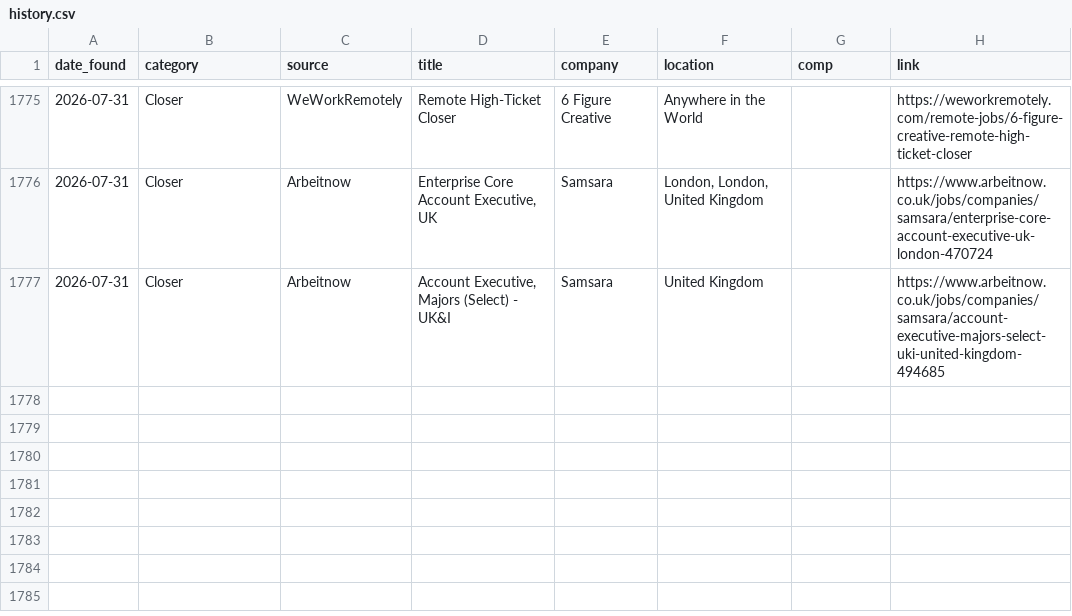
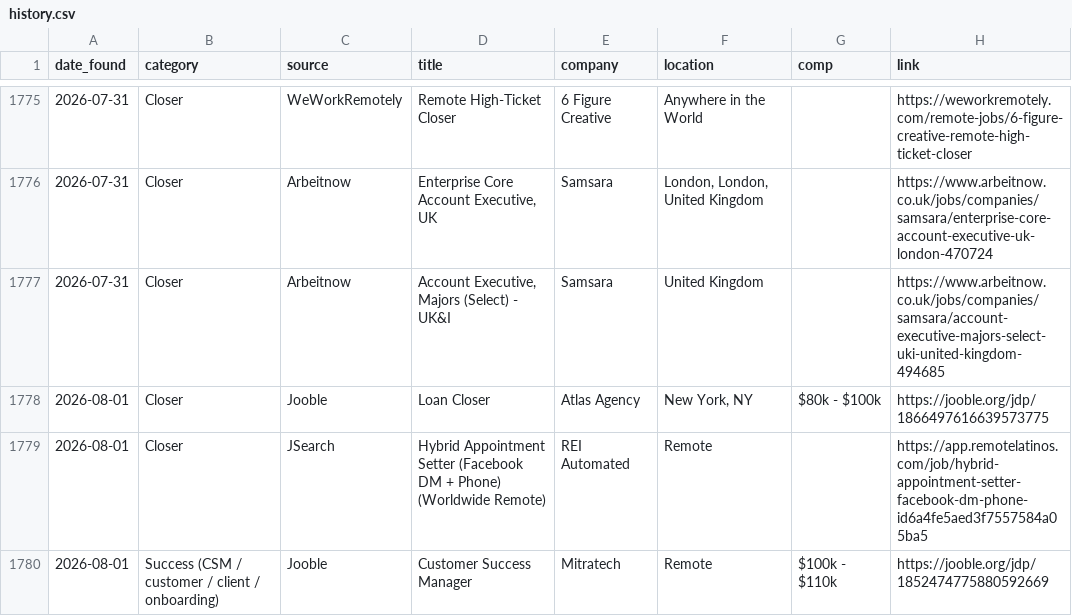
Before and after one commit to annaaimodel/better-prompt-ai-main, a CSV file: jobs/history.csv, drawn as a sheet; only a part is shown, gaps mark what is left out.

```diff
--- a/jobs/history.csv
+++ b/jobs/history.csv
@@ -1777 +1777,4 @@ date_found,category,source,title,company,location,comp,link
 2026-07-31,Closer,Arbeitnow,"Account Executive, Majors (Select) - UK&I",Samsara,United Kingdom,,https://www.arbeitnow.co.uk/jobs/companies/samsara/account-executive-majors-select-uki-united-kingdom-494685
+2026-08-01,Closer,Jooble,Loan Closer,Atlas Agency,"New York, NY",$80k - $100k,https://jooble.org/jdp/1866497616639573775
+2026-08-01,Closer,JSearch,Hybrid Appointment Setter (Facebook DM + Phone) (Worldwide Remote),REI Automated,Remote,,https://app.remotelatinos.com/job/hybrid-appointment-setter-facebook-dm-phone-id6a4fe5aed3f7557584a05ba5
+2026-08-01,Success (CSM / customer / client / onboarding),Jooble,Customer Success Manager,Mitratech,Remote,$100k - $110k,https://jooble.org/jdp/1852474775880592669
```
Also changed, not shown: 5 other files.
